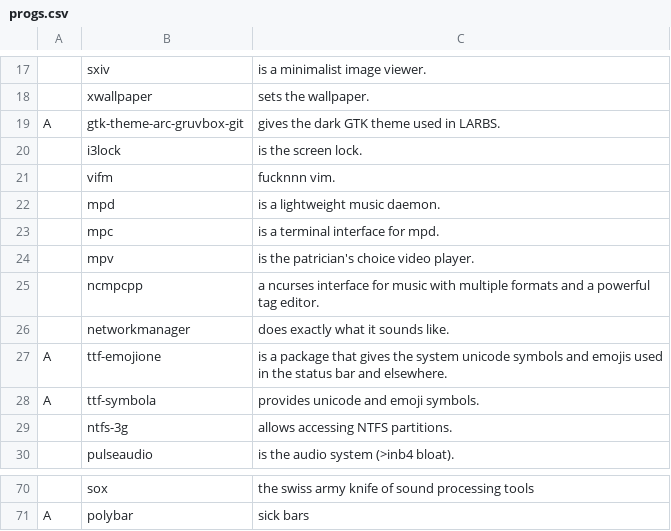
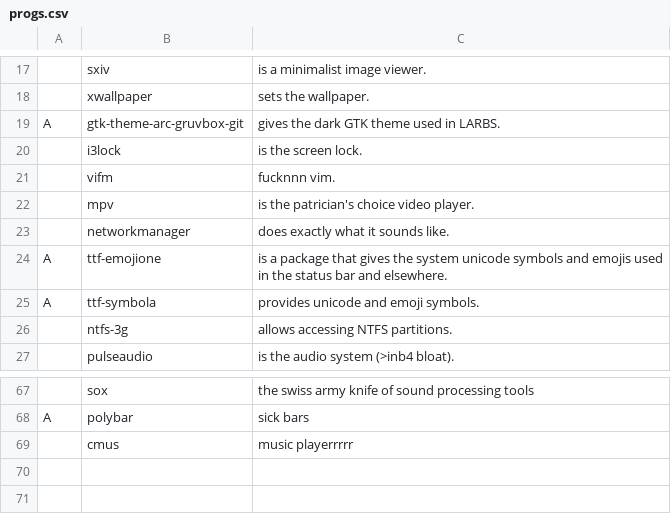
Before and after one commit to thomamason/LARBS, a CSV file: archi3/progs.csv, drawn as a sheet; only a part is shown, gaps mark what is left out; removed rows and columns are numbered as before the commit, all else as after; the diff names each change by its address in the sheet, - before the commit and + after, or states it on an @@ line.

```diff
--- a/archi3/progs.csv
+++ b/archi3/progs.csv
-row 22:  | mpd | is a lightweight music daemon.
-row 23:  | mpc | is a terminal interface for mpd.
-row 25:  | ncmpcpp | a ncurses interface for music with multiple formats and a powerful tag editor.
+row 69:  | cmus | music playerrrrr
```
Also changed, not shown: 6 other files.
